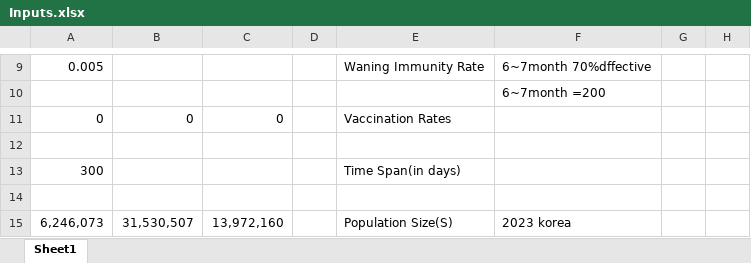
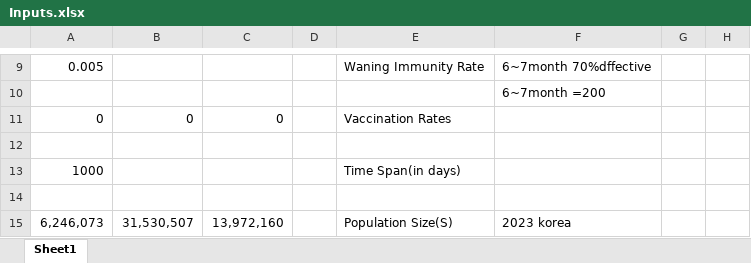
Before and after one commit to Joon-Jeremy-Chun/My_projects, an Excel workbook: Mathematical Modeling/Thesis modeling - epidemics and politics of public health/Inputs.xlsx, sheet Sheet1, drawn as a sheet; only a part is shown, gaps mark what is left out; values as stored, in another font and other column widths than the file's, no borders; the diff names each change by its address in the sheet, - before the commit and + after, or states it on an @@ line.

```diff
--- a/Mathematical Modeling/Thesis modeling - epidemics and politics of public health/Inputs.xlsx (sheet Sheet1)
+++ b/Mathematical Modeling/Thesis modeling - epidemics and politics of public health/Inputs.xlsx (sheet Sheet1)
-A13: 300
+A13: 1000
```
Also changed, not shown: 4 other files.
